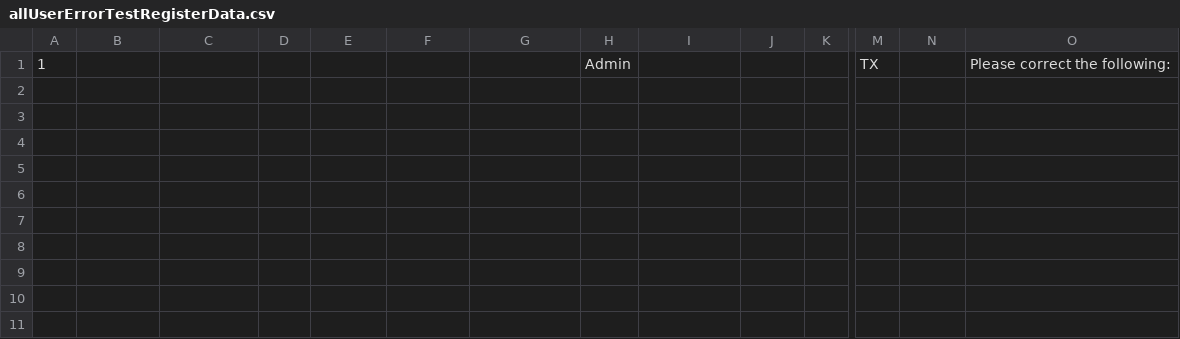
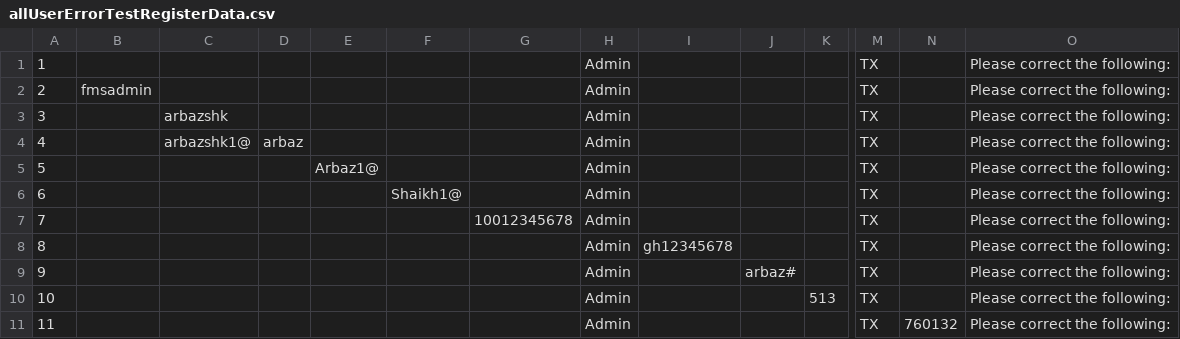
Before and after one commit to ragul-shanmugam/AdvSE_UTA_Mac_FMS, a CSV file: excel/allUserErrorTestRegisterData.csv, drawn as a sheet; only a part is shown, gaps mark what is left out; rows hold the shown columns only; the diff names each change by its address in the sheet, - before the commit and + after, or states it on an @@ line.

```diff
--- a/excel/allUserErrorTestRegisterData.csv
+++ b/excel/allUserErrorTestRegisterData.csv
+row 2: 2 | fmsadmin |  |  |  |  |  | Admin |  |  |  | TX |  | Please correct the following:
+row 3: 3 |  | arbazshk |  |  |  |  | Admin |  |  |  | TX |  | Please correct the following:
+row 4: 4 |  | arbazshk1@ | arbaz |  |  |  | Admin |  |  |  | TX |  | Please correct the following:
+row 5: 5 |  |  |  | Arbaz1@ |  |  | Admin |  |  |  | TX |  | Please correct the following:
+row 6: 6 |  |  |  |  | Shaikh1@ |  | Admin |  |  |  | TX |  | Please correct the following:
+row 7: 7 |  |  |  |  |  | 10012345678 | Admin |  |  |  | TX |  | Please correct the following:
+row 8: 8 |  |  |  |  |  |  | Admin | gh12345678 |  |  | TX |  | Please correct the following:
+row 9: 9 |  |  |  |  |  |  | Admin |  | arbaz# |  | TX |  | Please correct the following:
+row 10: 10 |  |  |  |  |  |  | Admin |  |  | 513 | TX |  | Please correct the following:
+row 11: 11 |  |  |  |  |  |  | Admin |  |  |  | TX | 760132 | Please correct the following:
```
Also changed, not shown: 29 other files.
